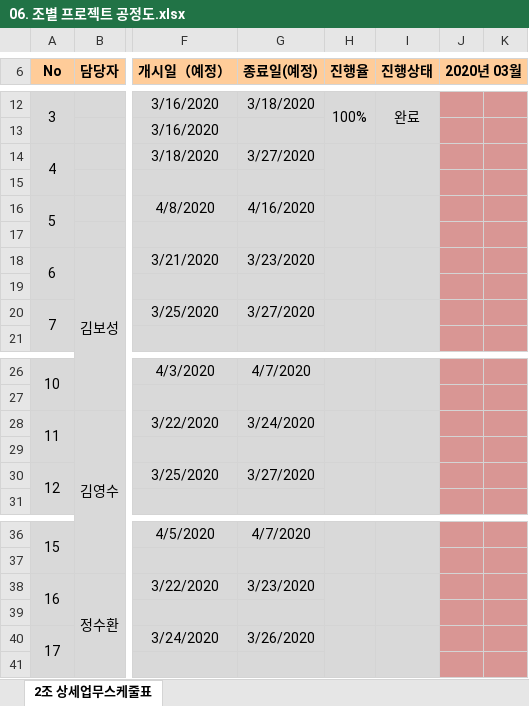
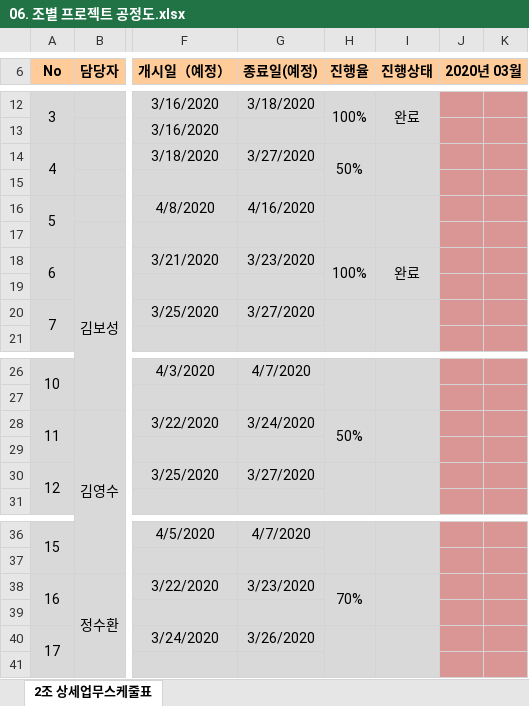
Before and after one commit to odong1989/SWDO_PJ, an Excel workbook: 06. 조별 프로젝트 공정도.xlsx, sheet 2조 상세업무스케줄표, drawn as a sheet; only a part is shown, gaps mark what is left out; values as stored, in another font and other column widths than the file's, no borders; the diff names each change by its address in the sheet, - before the commit and + after, or states it on an @@ line.

```diff
--- a/06. 조별 프로젝트 공정도.xlsx (sheet 2조 상세업무스케줄표)
+++ b/06. 조별 프로젝트 공정도.xlsx (sheet 2조 상세업무스케줄표)
-H14 (진행율): (empty)
+H14 (진행율): 50%
-H18 (진행율): (empty)
+H18 (진행율): 100%
-I18 (진행상태): (empty)
+I18 (진행상태): 완료
-H28 (진행율): (empty)
+H28 (진행율): 50%
-H38 (진행율): (empty)
+H38 (진행율): 70%
```
Also changed, not shown: 5 other files.
